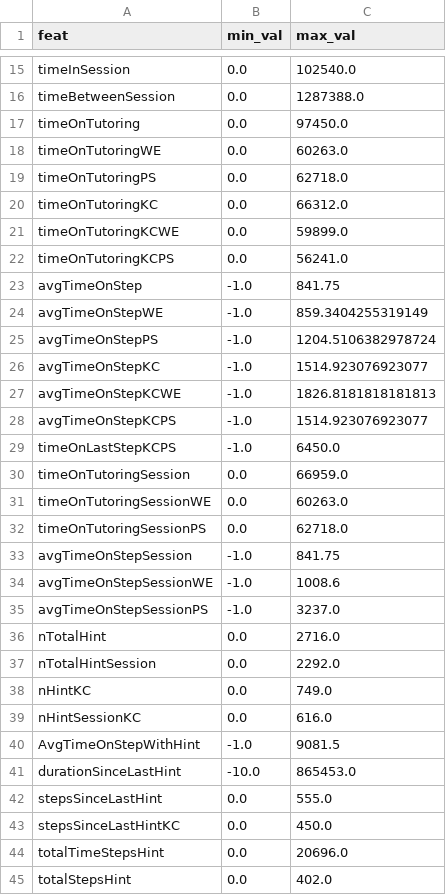
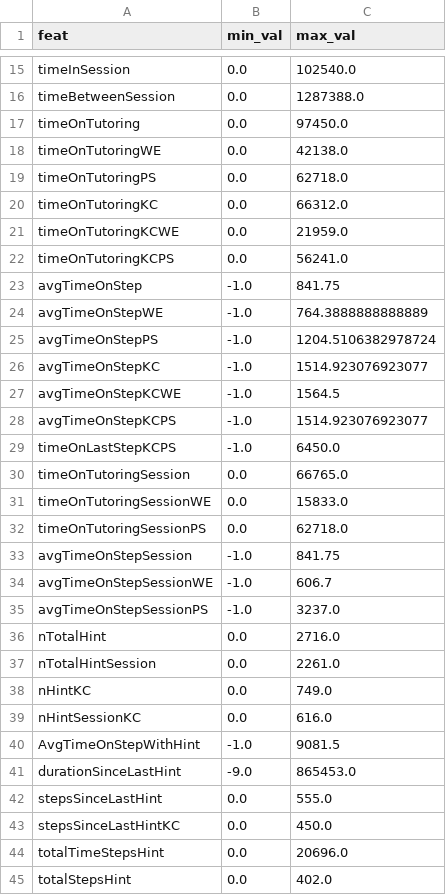
Before and after one commit to johnHostetter/PolicyPrep, a CSV file: src/preprocess/infernet/normalization_values/problem.csv, drawn as a sheet; only a part is shown, gaps mark what is left out; the diff covers the shown part only.

```diff
--- a/src/preprocess/infernet/normalization_values/problem.csv
+++ b/src/preprocess/infernet/normalization_values/problem.csv
@@ -17,22 +17,22 @@ timeBetweenSession,0.0,1287388.0
 timeOnTutoring,0.0,97450.0
-timeOnTutoringWE,0.0,60263.0
+timeOnTutoringWE,0.0,42138.0
 timeOnTutoringPS,0.0,62718.0
 timeOnTutoringKC,0.0,66312.0
-timeOnTutoringKCWE,0.0,59899.0
+timeOnTutoringKCWE,0.0,21959.0
 timeOnTutoringKCPS,0.0,56241.0
 avgTimeOnStep,-1.0,841.75
-avgTimeOnStepWE,-1.0,859.3404255319149
+avgTimeOnStepWE,-1.0,764.3888888888889
 avgTimeOnStepPS,-1.0,1204.5106382978724
 avgTimeOnStepKC,-1.0,1514.923076923077
-avgTimeOnStepKCWE,-1.0,1826.8181818181813
+avgTimeOnStepKCWE,-1.0,1564.5
 avgTimeOnStepKCPS,-1.0,1514.923076923077
 timeOnLastStepKCPS,-1.0,6450.0
-timeOnTutoringSession,0.0,66959.0
-timeOnTutoringSessionWE,0.0,60263.0
+timeOnTutoringSession,0.0,66765.0
+timeOnTutoringSessionWE,0.0,15833.0
 timeOnTutoringSessionPS,0.0,62718.0
 avgTimeOnStepSession,-1.0,841.75
-avgTimeOnStepSessionWE,-1.0,1008.6
+avgTimeOnStepSessionWE,-1.0,606.7
 avgTimeOnStepSessionPS,-1.0,3237.0
 nTotalHint,0.0,2716.0
-nTotalHintSession,0.0,2292.0
+nTotalHintSession,0.0,2261.0
 nHintKC,0.0,749.0
@@ -40,3 +40,3 @@ nHintSessionKC,0.0,616.0
 AvgTimeOnStepWithHint,-1.0,9081.5
-durationSinceLastHint,-10.0,865453.0
+durationSinceLastHint,-9.0,865453.0
 stepsSinceLastHint,0.0,555.0
```
Also changed, not shown: 5 edited cells elsewhere in this file, 5 other files.
